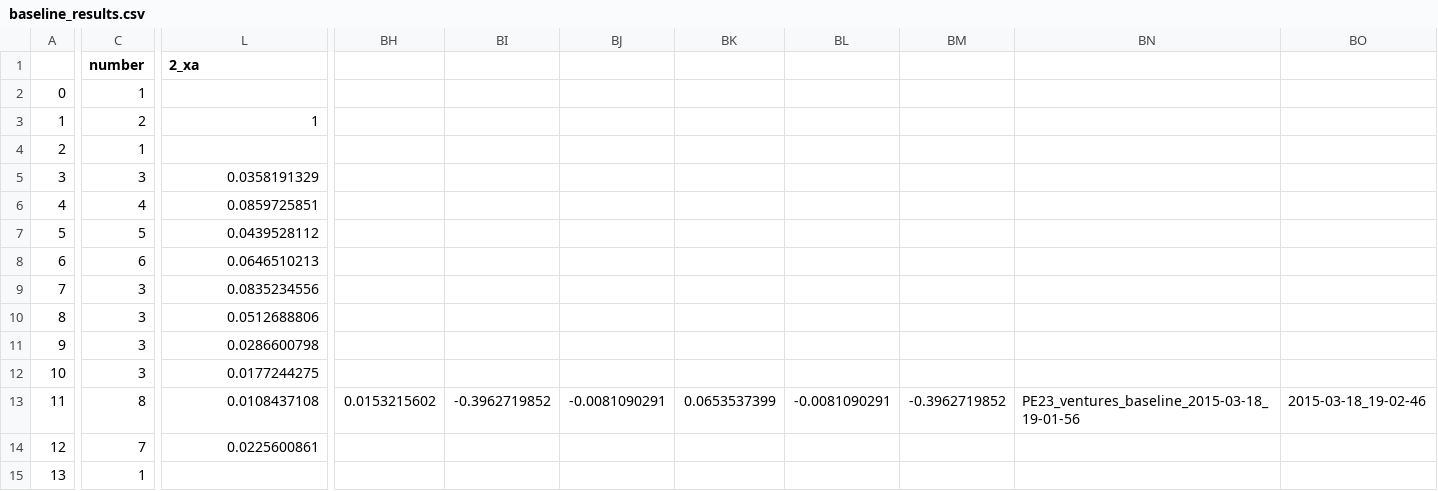
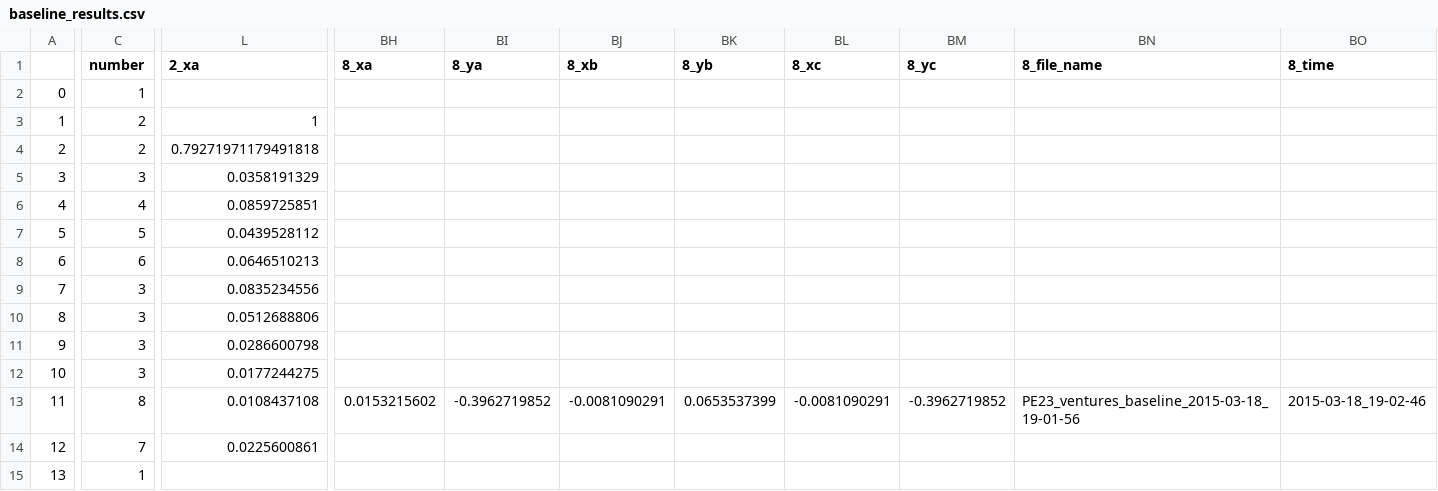
Before and after one commit to BrainTech/openbci, a CSV file: exps/ventures/data/baseline_results.csv, drawn as a sheet; only a part is shown, gaps mark what is left out; the diff covers the shown part only; the diff names each change by its address in the sheet, - before the commit and + after, or states it on an @@ line.

Commit message:
fix problems with data after merge

```diff
--- a/exps/ventures/data/baseline_results.csv
+++ b/exps/ventures/data/baseline_results.csv
-BH1: (empty)
+BH1: 8_xa
-BI1: (empty)
+BI1: 8_ya
-BJ1: (empty)
+BJ1: 8_xb
-BK1: (empty)
+BK1: 8_yb
-BL1: (empty)
+BL1: 8_xc
-BM1: (empty)
+BM1: 8_yc
-BN1: (empty)
+BN1: 8_file_name
-BO1: (empty)
+BO1: 8_time
-C4 (number): 1
+C4 (number): 2
-L4 (2_xa): (empty)
+L4 (2_xa): 0.79271971179491818
```
Also changed, not shown: 7 edited cells elsewhere in this file.
